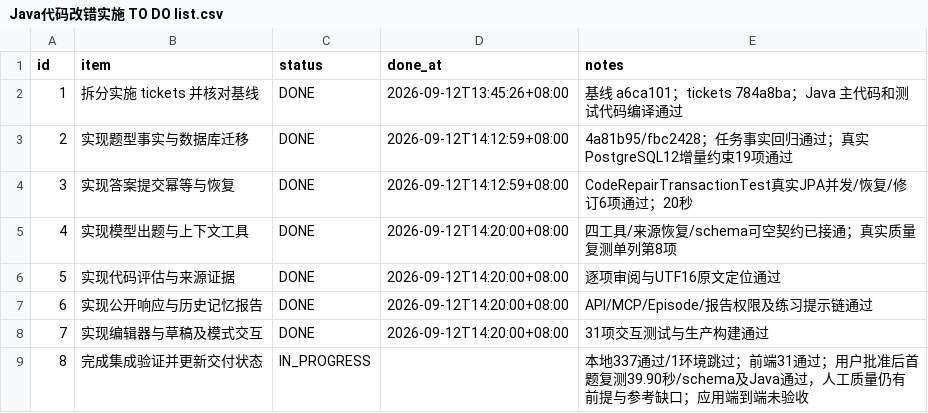
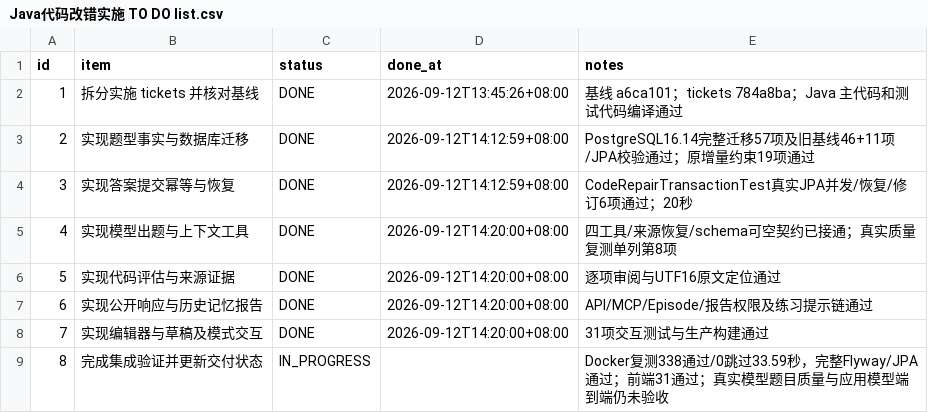
Before and after one commit to Belfast-byte/interview-guide-agent, a CSV file: Java代码改错实施 TO DO list.csv, drawn as a sheet.

Commit message:
test: verify full migrations in isolated PostgreSQL databases

```diff
--- a/Java代码改错实施 TO DO list.csv
+++ b/Java代码改错实施 TO DO list.csv
@@ -2,3 +2,3 @@ id,item,status,done_at,notes
 1,拆分实施 tickets 并核对基线,DONE,2026-09-12T13:45:26+08:00,基线 a6ca101；tickets 784a8ba；Java 主代码和测试代码编译通过
-2,实现题型事实与数据库迁移,DONE,2026-09-12T14:12:59+08:00,4a81b95/fbc2428；任务事实回归通过；真实PostgreSQL12增量约束19项通过
+2,实现题型事实与数据库迁移,DONE,2026-09-12T14:12:59+08:00,PostgreSQL16.14完整迁移57项及旧基线46+11项/JPA校验通过；原增量约束19项通过
 3,实现答案提交幂等与恢复,DONE,2026-09-12T14:12:59+08:00,CodeRepairTransactionTest真实JPA并发/恢复/修订6项通过；20秒
@@ -8,2 +8,2 @@ id,item,status,done_at,notes
 7,实现编辑器与草稿及模式交互,DONE,2026-09-12T14:20:00+08:00,31项交互测试与生产构建通过
-8,完成集成验证并更新交付状态,IN_PROGRESS,,本地337通过/1环境跳过；前端31通过；用户批准后首题复测39.90秒/schema及Java通过，人工质量仍有前提与参考缺口；应用端到端未验收
+8,完成集成验证并更新交付状态,IN_PROGRESS,,Docker复测338通过/0跳过33.59秒，完整Flyway/JPA通过；前端31通过；真实模型题目质量与应用模型端到端仍未验收
```
Also changed, not shown: 4 other files.
